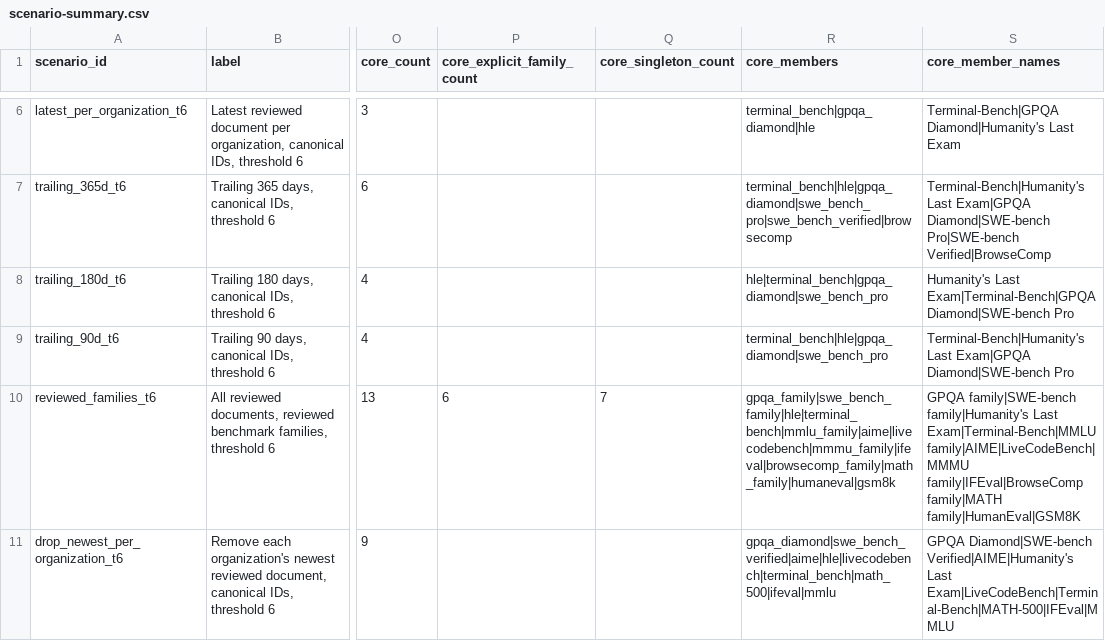
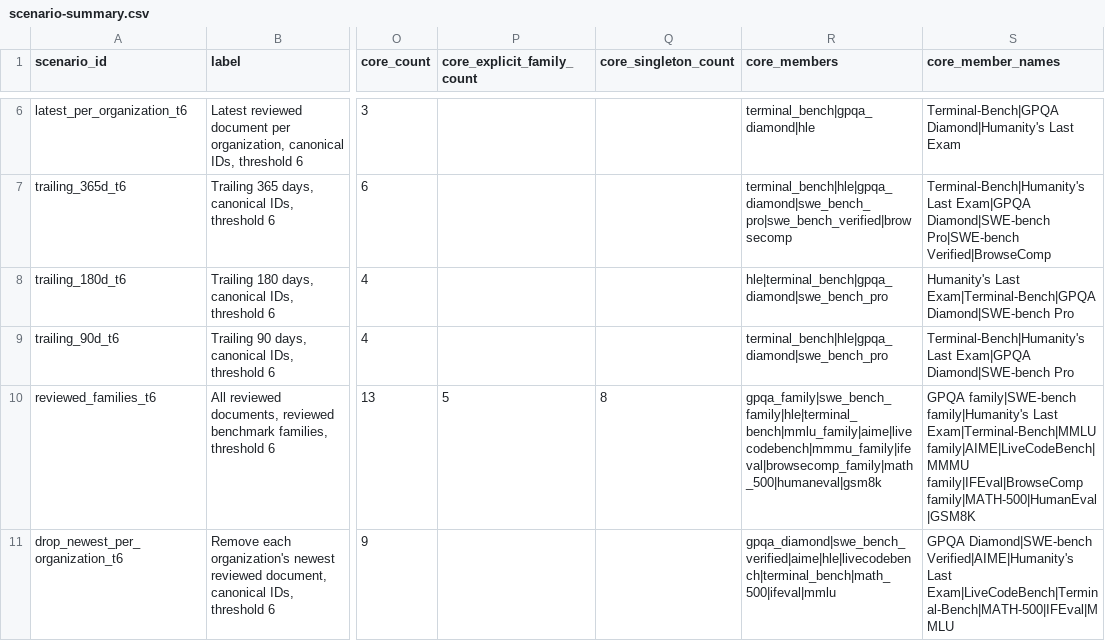
Before and after one commit to JunkaiWang-TheoPhy/benchmark-radar, a CSV file: docs/technical-report/vendor-attention-audit/scenario-summary.csv, drawn as a sheet; only a part is shown, gaps mark what is left out; the diff names each change by its address in the sheet, - before the commit and + after, or states it on an @@ line.

Commit message:
Align audit outputs with the maintained claim boundaries
Single-member family projections now stay canonical, the robustness set covers the preregistered 5/6/7 alternatives, and both report builders reject the frozen PDF path before writing. Regenerated the audit artifacts and next-draft PDF so the committed evidence matches the reviewed behavior.

Constraint: Maintainer review requested preregistered threshold coverage, multi-member family counting, and a hard frozen-output guard.
Rejected: Keep math_family counted as a family | it misstates the singleton/canonical split in the reported core.
Confidence: high
Scope-risk: moderate
Directive: Do not reintroduce single-member family counting or frozen-path writes without updating the tests and regenerated artifacts.
Tested: uv run pytest tests/test_vendor_attention_audit.py tests/test_vendor_attention_report.py tests/test_technical_report.py -q; uv run pytest -q; uv run ruff check scripts/analyze_vendor_attention.py scripts/build_system_evaluation.py scripts/build_technical_report.py tests/test_technical_report.py tests/test_vendor_attention_audit.py tests/test_vendor_attention_report.py; uv run ruff format --check scripts/analyze_vendor_attention.py scripts/build_system_evaluation.py scripts/build_technical_report.py tests/test_technical_report.py tests/test_vendor_attention_audit.py tests/test_vendor_attention_report.py; uv run python scripts/analyze_vendor_attention.py --registry data/model_cards.yml --spec data/vendor_attention_audit.yml --output-dir docs/technical-report/vendor-attention-audit; shasum -a 256 output/pdf/benchmark-radar-technical-report-v0.9.0.pdf output/pdf/benchmark-radar-technical-report-next-draft.pdf
Not-tested: legacy builder PDF rendering after the frozen-path guard; source-level guard coverage is in tests.

```diff
--- a/docs/technical-report/vendor-attention-audit/scenario-summary.csv
+++ b/docs/technical-report/vendor-attention-audit/scenario-summary.csv
-P10 (core_explicit_family_count): 6
+P10 (core_explicit_family_count): 5
-Q10 (core_singleton_count): 7
+Q10 (core_singleton_count): 8
-R10 (core_members): gpqa_family|swe_bench_family|hle|terminal_bench|mmlu_family|aime|livecodebench|mmmu_family|ifeval|browsecomp_family|math_family|humaneval|gsm8k
+R10 (core_members): gpqa_family|swe_bench_family|hle|terminal_bench|mmlu_family|aime|livecodebench|mmmu_family|ifeval|browsecomp_family|math_500|humaneval|gsm8k
-S10 (core_member_names): …family|AIME|LiveCodeBench|MMMU family|IFEval|BrowseComp family|MATH family|HumanEval|GSM8K
+S10 (core_member_names): …family|AIME|LiveCodeBench|MMMU family|IFEval|BrowseComp family|MATH-500|HumanEval|GSM8K
```
Also changed, not shown: docs/technical-report/vendor-attention-audit/sensitivity-membership.csv, 9 other files.
